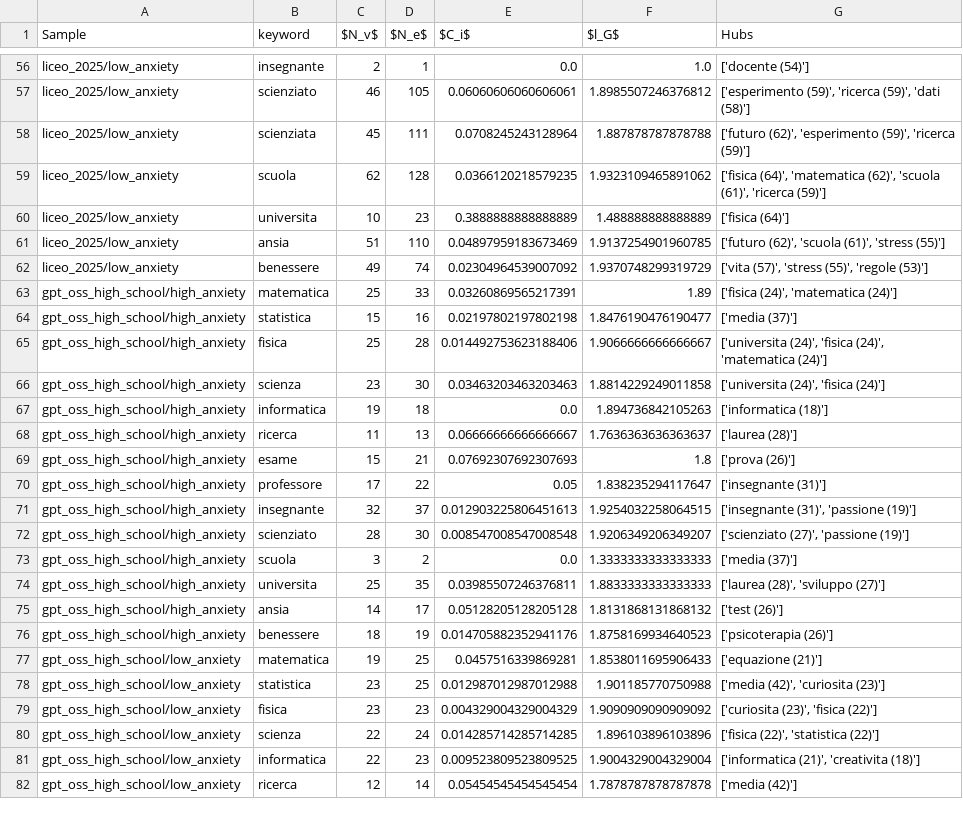
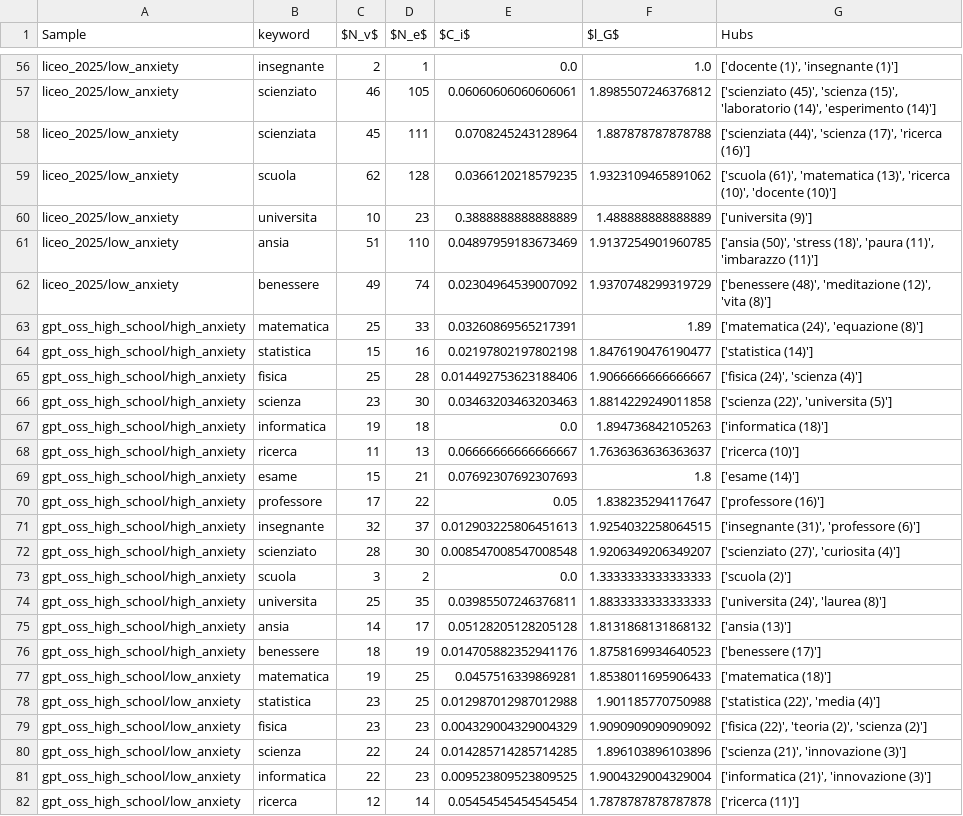
Before and after one commit to emmafranchino/cognoscolab, a CSV file: rassereno/out/analysis/features_keyword_fmns.csv, drawn as a sheet; only a part is shown, gaps mark what is left out; the diff covers the shown part only; the diff names each change by its address in the sheet, - before the commit and + after, or states it on an @@ line.

```diff
--- a/rassereno/out/analysis/features_keyword_fmns.csv
+++ b/rassereno/out/analysis/features_keyword_fmns.csv
-G56 (Hubs): ['docente (54)']
+G56 (Hubs): ['docente (1)', 'insegnante (1)']
-G57 (Hubs): ['esperimento (59)', 'ricerca (59)', 'dati (58)']
+G57 (Hubs): ['scienziato (45)', 'scienza (15)', 'laboratorio (14)', 'esperimento (14)']
-G58 (Hubs): ['futuro (62)', 'esperimento (59)', 'ricerca (59)']
+G58 (Hubs): ['scienziata (44)', 'scienza (17)', 'ricerca (16)']
-G59 (Hubs): ['fisica (64)', 'matematica (62)', 'scuola (61)', 'ricerca (59)']
+G59 (Hubs): ['scuola (61)', 'matematica (13)', 'ricerca (10)', 'docente (10)']
-G60 (Hubs): ['fisica (64)']
+G60 (Hubs): ['universita (9)']
-G61 (Hubs): ['futuro (62)', 'scuola (61)', 'stress (55)']
+G61 (Hubs): ['ansia (50)', 'stress (18)', 'paura (11)', 'imbarazzo (11)']
-G62 (Hubs): ['vita (57)', 'stress (55)', 'regole (53)']
+G62 (Hubs): ['benessere (48)', 'meditazione (12)', 'vita (8)']
-G63 (Hubs): ['fisica (24)', 'matematica (24)']
+G63 (Hubs): ['matematica (24)', 'equazione (8)']
-G64 (Hubs): ['media (37)']
+G64 (Hubs): ['statistica (14)']
-G65 (Hubs): ['universita (24)', 'fisica (24)', 'matematica (24)']
+G65 (Hubs): ['fisica (24)', 'scienza (4)']
-G66 (Hubs): ['universita (24)', 'fisica (24)']
+G66 (Hubs): ['scienza (22)', 'universita (5)']
-G68 (Hubs): ['laurea (28)']
+G68 (Hubs): ['ricerca (10)']
-G69 (Hubs): ['prova (26)']
+G69 (Hubs): ['esame (14)']
-G70 (Hubs): ['insegnante (31)']
+G70 (Hubs): ['professore (16)']
-G71 (Hubs): ['insegnante (31)', 'passione (19)']
+G71 (Hubs): ['insegnante (31)', 'professore (6)']
-G72 (Hubs): ['scienziato (27)', 'passione (19)']
+G72 (Hubs): ['scienziato (27)', 'curiosita (4)']
-G73 (Hubs): ['media (37)']
+G73 (Hubs): ['scuola (2)']
-G74 (Hubs): ['laurea (28)', 'sviluppo (27)']
+G74 (Hubs): ['universita (24)', 'laurea (8)']
-G75 (Hubs): ['test (26)']
+G75 (Hubs): ['ansia (13)']
-G76 (Hubs): ['psicoterapia (26)']
+G76 (Hubs): ['benessere (17)']
-G77 (Hubs): ['equazione (21)']
+G77 (Hubs): ['matematica (18)']
-G78 (Hubs): ['media (42)', 'curiosita (23)']
+G78 (Hubs): ['statistica (22)', 'media (4)']
-G79 (Hubs): ['curiosita (23)', 'fisica (22)']
+G79 (Hubs): ['fisica (22)', 'teoria (2)', 'scienza (2)']
-G80 (Hubs): ['fisica (22)', 'statistica (22)']
+G80 (Hubs): ['scienza (21)', 'innovazione (3)']
-G81 (Hubs): ['informatica (21)', 'creativita (18)']
+G81 (Hubs): ['informatica (21)', 'innovazione (3)']
-G82 (Hubs): ['media (42)']
+G82 (Hubs): ['ricerca (11)']
```
Also changed, not shown: 147 edited cells elsewhere in this file, 8 other files.
